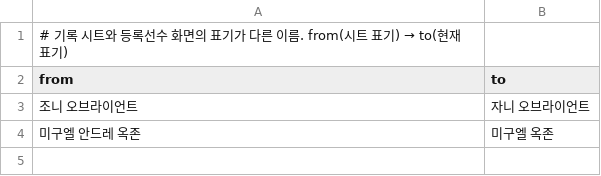
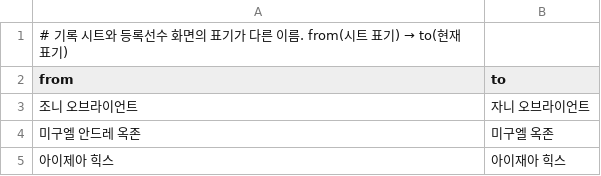
Before and after one commit to changgew-ops/first-pr-practice, a CSV file: data/players/name-aliases.csv, drawn as a sheet; the diff names each change by its address in the sheet, - before the commit and + after, or states it on an @@ line.

```diff
--- a/data/players/name-aliases.csv
+++ b/data/players/name-aliases.csv
+row 5: 아이제아 힉스 | 아이재아 힉스
```
Also changed, not shown: data/rosters/seoul-sk.csv, 5 other files.
